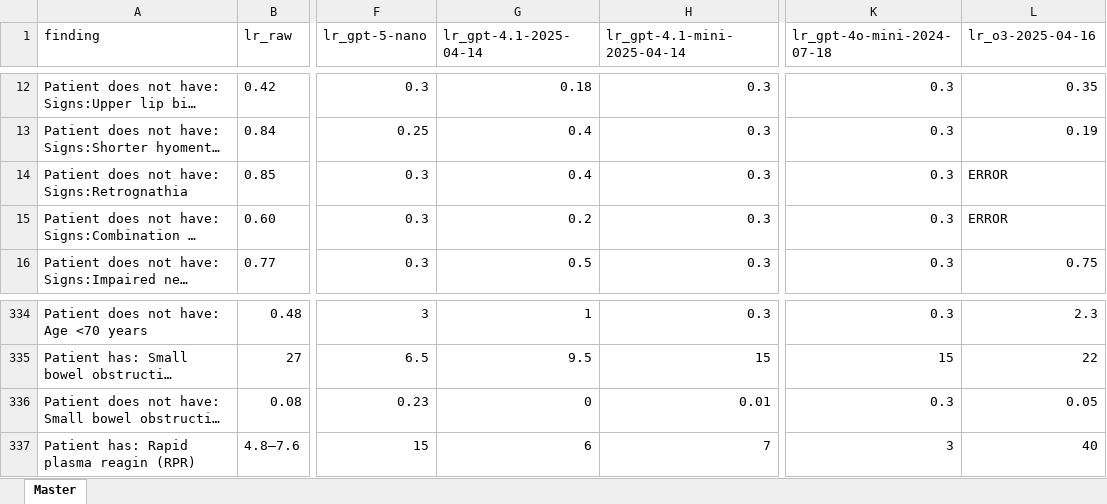
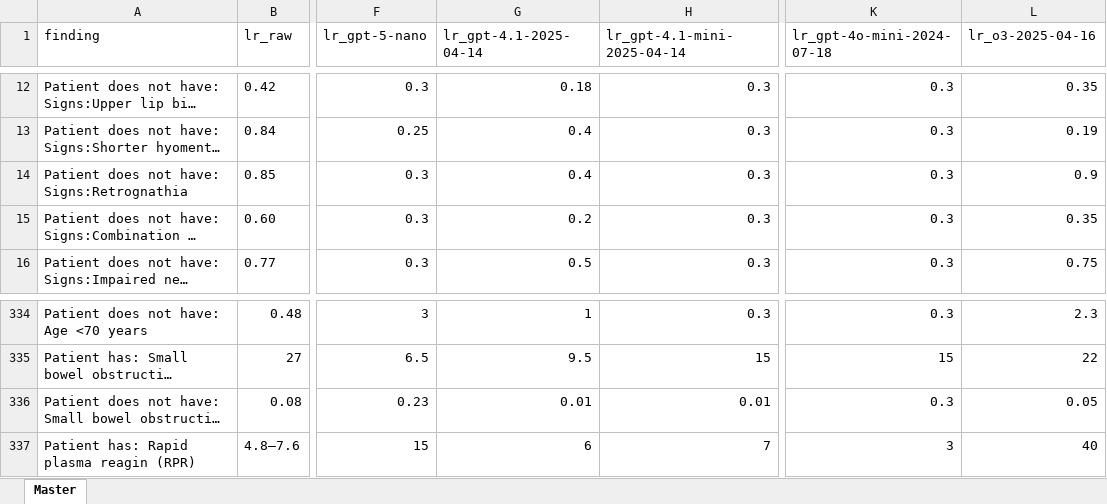
Before and after one commit to reblocke/llm_estimate_lrs, an Excel workbook: new_NNT_LRs_08-23-2025.xlsx, sheet Master, drawn as a sheet; only a part is shown, gaps mark what is left out; long unchanged cells end in …; values as stored, in another font and other column widths than the file's, no borders; the diff names each change by its address in the sheet, - before the commit and + after, or states it on an @@ line.

Commit message:
Update data sources and analysis for new LR estimates
Switched to new NNT_LRs_08-23-2025.xlsx data source and updated columns in data_analysis.ipynb to reflect new LR estimates (gpt-5, gpt-4o-2024-11-20, o3-2025-04-16). Improved log transformation code for robustness. Added new agreement and calibration plots for updated models. Updated related PDFs and Excel files to match new data.

```diff
--- a/new_NNT_LRs_08-23-2025.xlsx (sheet Master)
+++ b/new_NNT_LRs_08-23-2025.xlsx (sheet Master)
-L14 (lr_o3-2025-04-16): ERROR
+L14 (lr_o3-2025-04-16): 0.9
-L15 (lr_o3-2025-04-16): ERROR
+L15 (lr_o3-2025-04-16): 0.35
-G336 (lr_gpt-4.1-2025-04-14): 0
+G336 (lr_gpt-4.1-2025-04-14): 0.01
```
Also changed, not shown: 14 other files.
